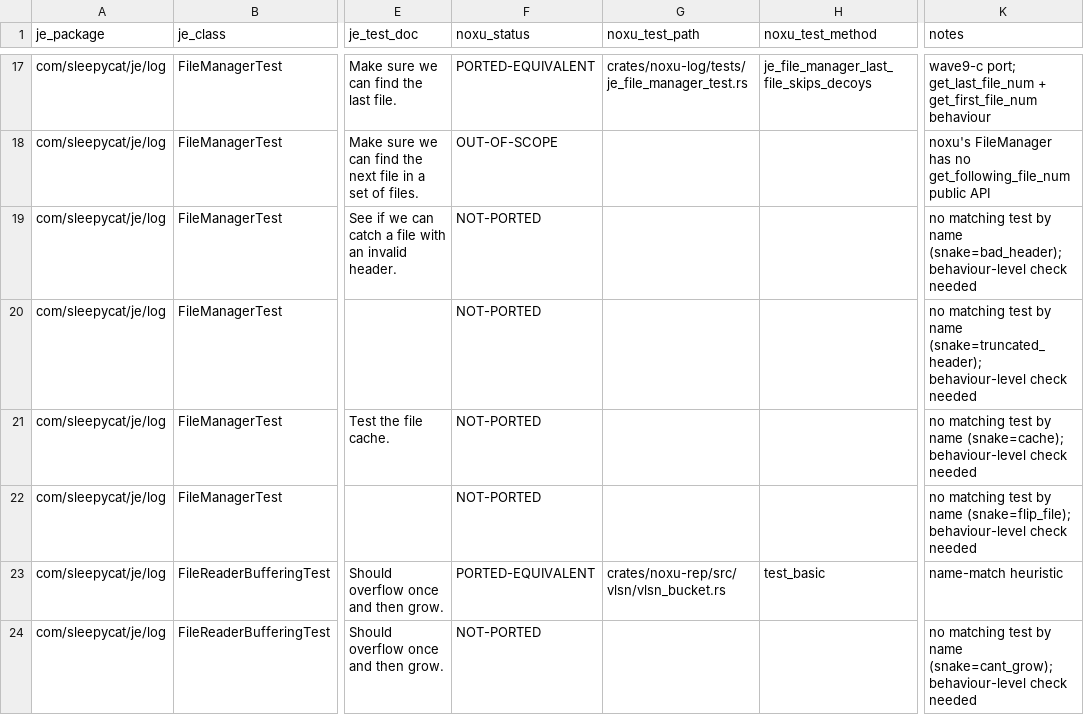
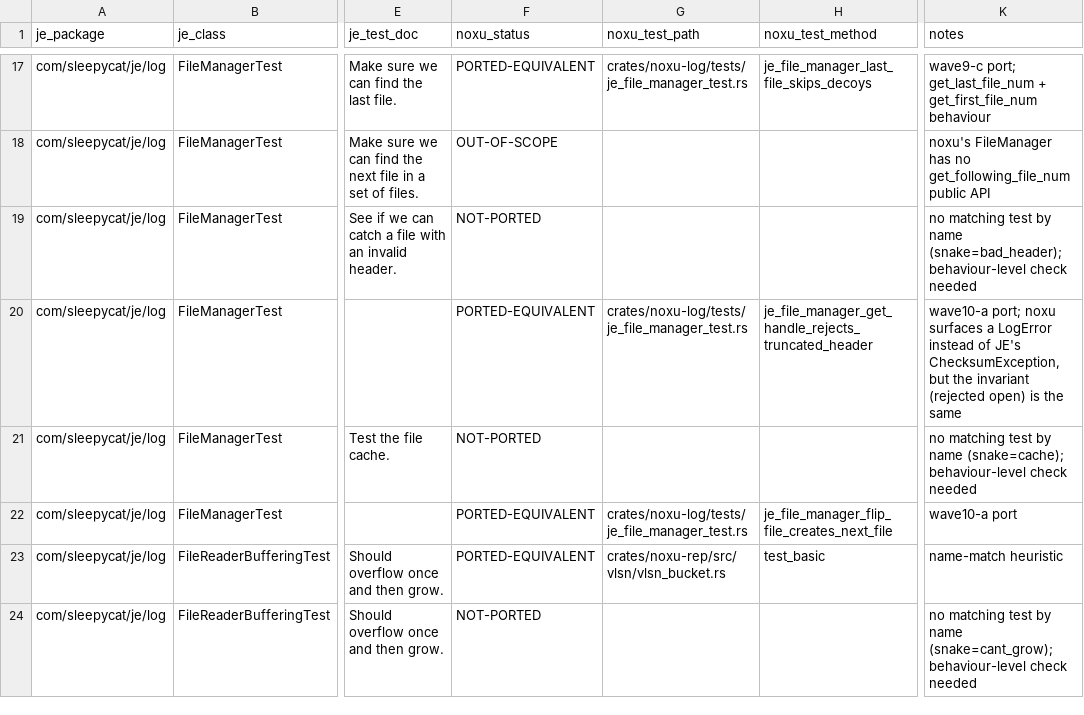
Before and after one commit to gburd/noxu, a TSV file: docs/src/internal/je-tck-port-2026-05-enumeration-je.log.tsv, drawn as a sheet; only a part is shown, gaps mark what is left out; the diff names each change by its address in the sheet, - before the commit and + after, or states it on an @@ line.

Commit message:
wave10-a(noxu-log): port FileManagerTest flipFile / truncatedHeader
Adds two behaviour-level FileManagerTest ports to
crates/noxu-log/tests/je_file_manager_test.rs:

- je_file_manager_flip_file_creates_next_file (testFlipFile)
- je_file_manager_get_handle_rejects_truncated_header
                                              (testTruncatedHeader)

Net counts on je.log: NOT-PORTED -2, PORTED-EQUIVALENT +2.

```diff
--- a/docs/src/internal/je-tck-port-2026-05-enumeration-je.log.tsv
+++ b/docs/src/internal/je-tck-port-2026-05-enumeration-je.log.tsv
-F20 (noxu_status): NOT-PORTED
+F20 (noxu_status): PORTED-EQUIVALENT
-G20 (noxu_test_path): (empty)
+G20 (noxu_test_path): crates/noxu-log/tests/je_file_manager_test.rs
-H20 (noxu_test_method): (empty)
+H20 (noxu_test_method): je_file_manager_get_handle_rejects_truncated_header
-K20 (notes): no matching test by name (snake=truncated_header); behaviour-level check needed
+K20 (notes): wave10-a port; noxu surfaces a LogError instead of JE's ChecksumException, but the invariant (rejected open) is the same
-F22 (noxu_status): NOT-PORTED
+F22 (noxu_status): PORTED-EQUIVALENT
-G22 (noxu_test_path): (empty)
+G22 (noxu_test_path): crates/noxu-log/tests/je_file_manager_test.rs
-H22 (noxu_test_method): (empty)
+H22 (noxu_test_method): je_file_manager_flip_file_creates_next_file
-K22 (notes): no matching test by name (snake=flip_file); behaviour-level check needed
+K22 (notes): wave10-a port
```
Also changed, not shown: 1 other file.
